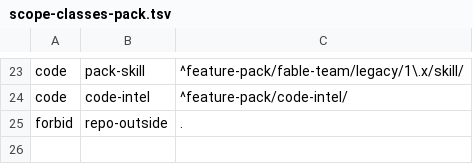
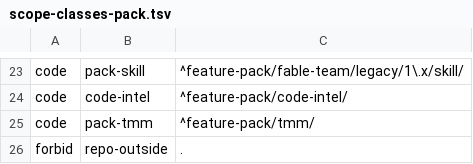
Before and after one commit to yoonhwan/ai-feature-pack, a TSV file: feature-pack/fable-team/legacy/1.x/harness/kit/fable-team/templates/scope-classes-pack.tsv, drawn as a sheet; only a part is shown, gaps mark what is left out.

Commit message:
[fix] r2009 팩 분류표 feature-pack/tmm/ = code pack-tmm(마지막 forbid repo-outside 위 1줄)

```diff
--- a/feature-pack/fable-team/legacy/1.x/harness/kit/fable-team/templates/scope-classes-pack.tsv
+++ b/feature-pack/fable-team/legacy/1.x/harness/kit/fable-team/templates/scope-classes-pack.tsv
@@ -24,2 +24,3 @@ code	pack-skill	^feature-pack/fable-team/legacy/1\.x/skill/
 code	code-intel	^feature-pack/code-intel/
+code	pack-tmm	^feature-pack/tmm/
 forbid	repo-outside	.
```
